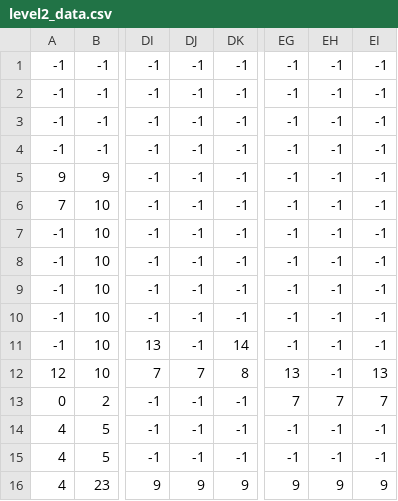
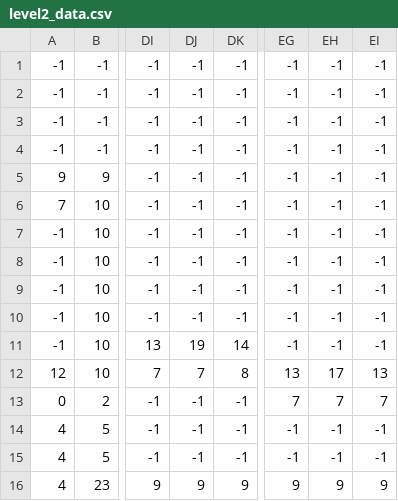
Before and after one commit to pookantong/game, a CSV file: profund_game/level2_data.csv, drawn as a sheet; only a part is shown, gaps mark what is left out; the diff names each change by its address in the sheet, - before the commit and + after, or states it on an @@ line.

```diff
--- a/profund_game/level2_data.csv
+++ b/profund_game/level2_data.csv
-DJ11: -1
+DJ11: 19
-EH12: -1
+EH12: 17
```
Also changed, not shown: profund_game/level1_data.csv, 1 other file.
